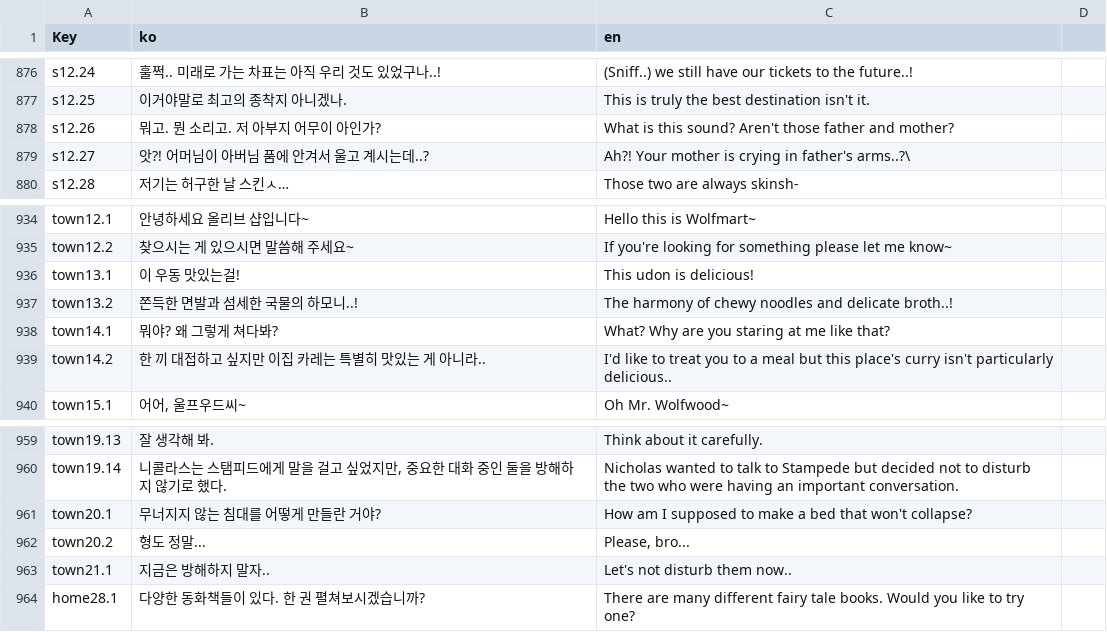
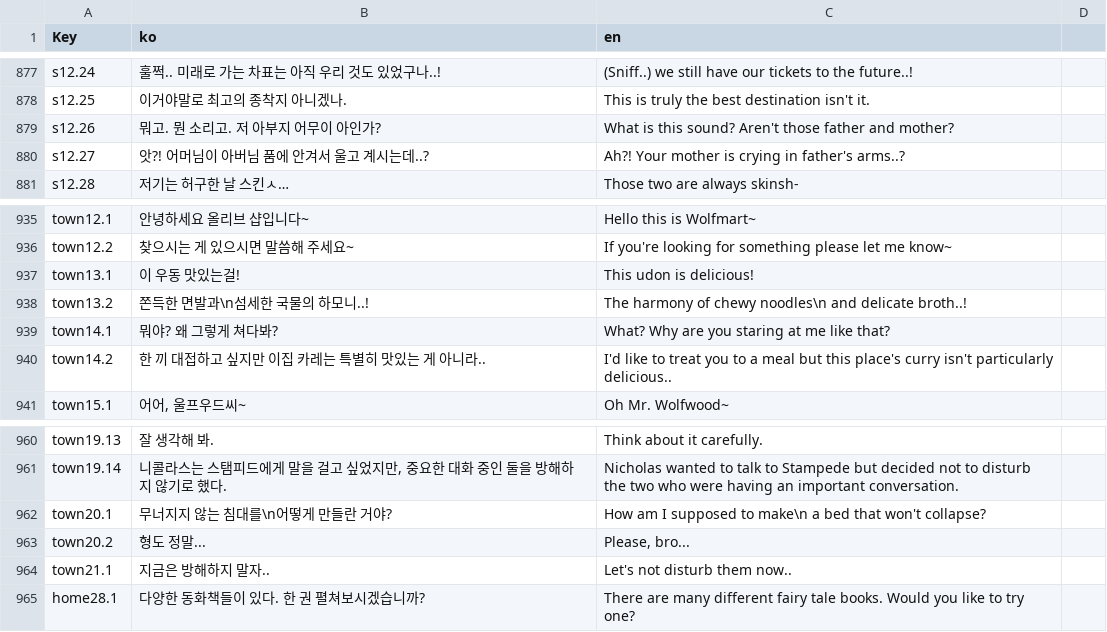
Before and after one commit to 8520k/wv0718, a CSV file: docs/translate.csv, drawn as a sheet; only a part is shown, gaps mark what is left out; the diff covers the shown part only.

```diff
--- a/docs/translate.csv
+++ b/docs/translate.csv
@@ -884,3 +885,3 @@ s12.25,이거야말로 최고의 종착지 아니겠나.,This is truly the best
 s12.26,뭐고. 뭔 소리고. 저 아부지 어무이 아인가?,What is this sound? Aren't those father and mother?,
-s12.27,앗?! 어머님이 아버님 품에 안겨서 울고 계시는데..?,Ah?! Your mother is crying in father's arms..?\,
+s12.27,앗?! 어머님이 아버님 품에 안겨서 울고 계시는데..?,Ah?! Your mother is crying in father's arms..?,
 s12.28,저기는 허구한 날 스킨ㅅ…,Those two are always skinsh-,
@@ -942,3 +943,3 @@ town12.2,찾으시는 게 있으시면 말씀해 주세요~,If you're looking fo
 town13.1,이 우동 맛있는걸!,This udon is delicious!,
-town13.2,쫀득한 면발과 섬세한 국물의 하모니..!,The harmony of chewy noodles and delicate broth..!,
+town13.2,쫀득한 면발과\n섬세한 국물의 하모니..!,The harmony of chewy noodles\n and delicate broth..!,
 town14.1,뭐야? 왜 그렇게 쳐다봐?,What? Why are you staring at me like that?,
@@ -966,3 +967,3 @@ town19.13,잘 생각해 봐.,Think about it carefully.,
 town19.14,"니콜라스는 스탬피드에게 말을 걸고 싶었지만, 중요한 대화 중인 둘을 방해하지 않기로 했다.",Nicholas wanted to talk to Stampede but decided not to disturb the two who were having an important conversation.,
-town20.1,무너지지 않는 침대를 어떻게 만들란 거야?,How am I supposed to make a bed that won't collapse?,
+town20.1,무너지지 않는 침대를\n어떻게 만들란 거야?,How am I supposed to make\n a bed that won't collapse?,
 town20.2,형도 정말...,"Please, bro...",
```
Also changed, not shown: 52 added rows and 15 edited cells elsewhere in this file, 19 other files.
